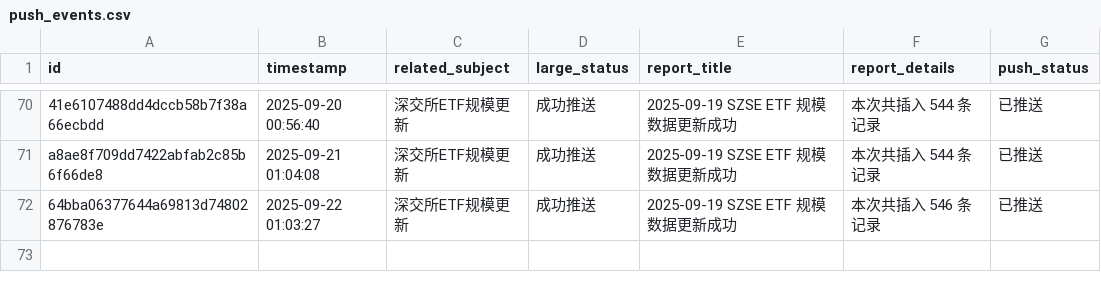
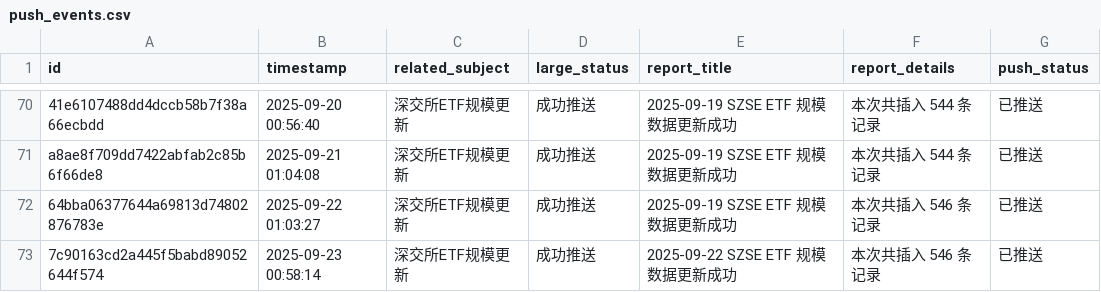
Before and after one commit to cmdSTARMO/cmdstar.github.io, a CSV file: auto_files/push_related/data/push_events.csv, drawn as a sheet; only a part is shown, gaps mark what is left out; the diff names each change by its address in the sheet, - before the commit and + after, or states it on an @@ line.

```diff
--- a/auto_files/push_related/data/push_events.csv
+++ b/auto_files/push_related/data/push_events.csv
+row 73: 7c90163cd2a445f5babd89052644f574 | 2025-09-23 00:58:14 | 深交所ETF规模更新 | 成功推送 | 2025-09-22 SZSE ETF 规模数据更新成功 | 本次共插入 546 条记录 | 已推送
```
Also changed, not shown: 1 other file.
